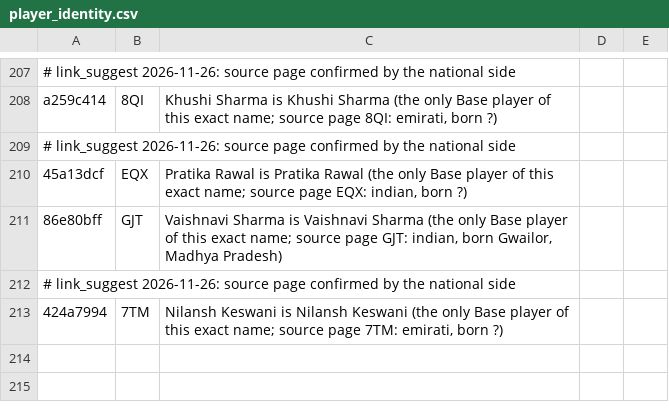
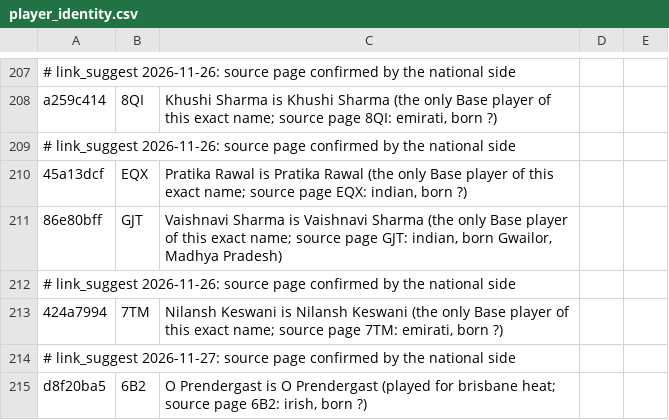
Before and after one commit to dheerajgoel17/cricket-data, a CSV file: data/mappings/player_identity.csv, drawn as a sheet; only a part is shown, gaps mark what is left out; the diff names each change by its address in the sheet, - before the commit and + after, or states it on an @@ line.

```diff
--- a/data/mappings/player_identity.csv
+++ b/data/mappings/player_identity.csv
+row 214: # link_suggest 2026-11-27: source page confirmed by the national side
+row 215: d8f20ba5 | 6B2 | O Prendergast is O Prendergast (played for brisbane heat; source page 6B2: irish, born ?)
```
Also changed, not shown: value_bets/mappings/players.csv.
